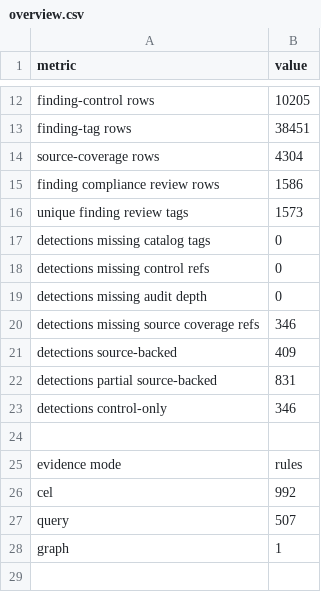
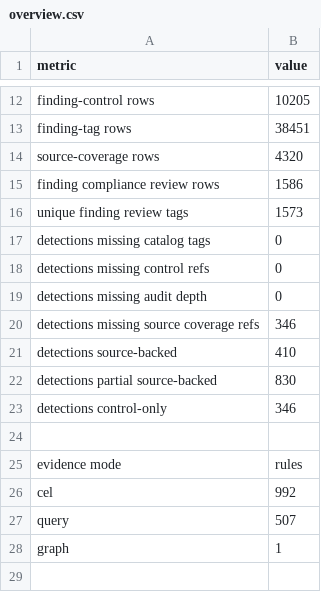
Before and after one commit to writer/cerebro, a CSV file: docs/reference/policy-compliance-mapping/overview.csv, drawn as a sheet; only a part is shown, gaps mark what is left out.

```diff
--- a/docs/reference/policy-compliance-mapping/overview.csv
+++ b/docs/reference/policy-compliance-mapping/overview.csv
@@ -13,3 +13,3 @@ finding-control rows,10205
 finding-tag rows,38451
-source-coverage rows,4304
+source-coverage rows,4320
 finding compliance review rows,1586
@@ -20,4 +20,4 @@ detections missing audit depth,0
 detections missing source coverage refs,346
-detections source-backed,409
-detections partial source-backed,831
+detections source-backed,410
+detections partial source-backed,830
 detections control-only,346
```
Also changed, not shown: docs/reference/policy-compliance-mapping/evidence_capabilities.csv, docs/reference/policy-compliance-mapping/source_capability_review_map.csv, 20 other files.
